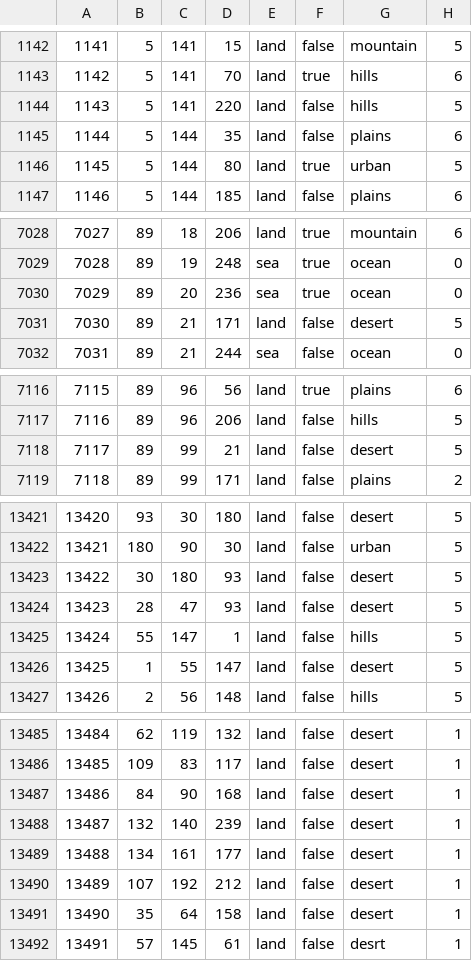
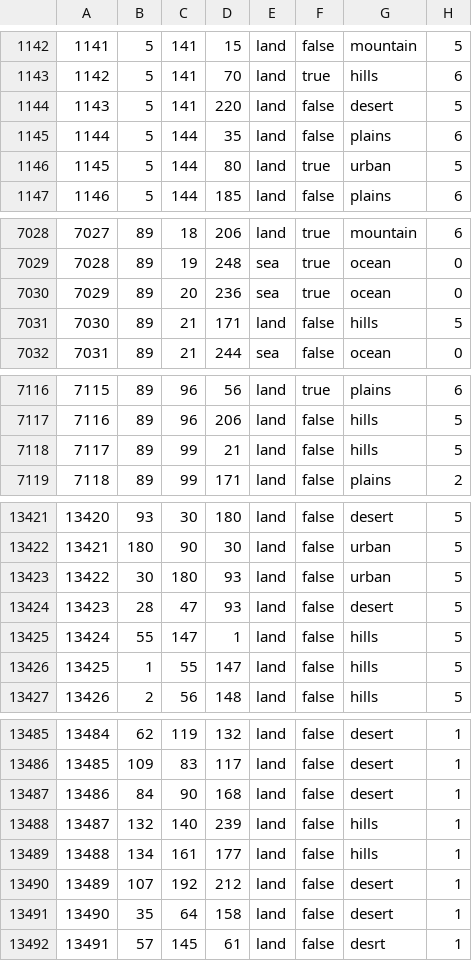
Before and after one commit to FaZe-Orderlies/ORDERLIES-MODIFICATIONS, a CSV file: map/definition.csv, drawn as a sheet; only a part is shown, gaps mark what is left out; the diff covers the shown part only.

```diff
--- a/map/definition.csv
+++ b/map/definition.csv
@@ -1143,3 +1143,3 @@
 1142;5;141;70;land;true;hills;6
-1143;5;141;220;land;false;hills;5
+1143;5;141;220;land;false;desert;5
 1144;5;144;35;land;false;plains;6
@@ -7030,3 +7030,3 @@
 7029;89;20;236;sea;true;ocean;0
-7030;89;21;171;land;false;desert;5
+7030;89;21;171;land;false;hills;5
 7031;89;21;244;sea;false;ocean;0
@@ -7117,3 +7117,3 @@
 7116;89;96;206;land;false;hills;5
-7117;89;99;21;land;false;desert;5
+7117;89;99;21;land;false;hills;5
 7118;89;99;171;land;false;plains;2
@@ -13422,6 +13422,6 @@
 13421;180;90;30;land;false;urban;5
-13422;30;180;93;land;false;desert;5
+13422;30;180;93;land;false;urban;5
 13423;28;47;93;land;false;desert;5
 13424;55;147;1;land;false;hills;5
-13425;1;55;147;land;false;desert;5
+13425;1;55;147;land;false;hills;5
 13426;2;56;148;land;false;hills;5
@@ -13487,4 +13487,4 @@
 13486;84;90;168;land;false;desert;1
-13487;132;140;239;land;false;desert;1
-13488;134;161;177;land;false;desert;1
+13487;132;140;239;land;false;hills;1
+13488;134;161;177;land;false;hills;1
 13489;107;192;212;land;false;desert;1
```
Also changed, not shown: 2 edited cells elsewhere in this file, 12 other files.
